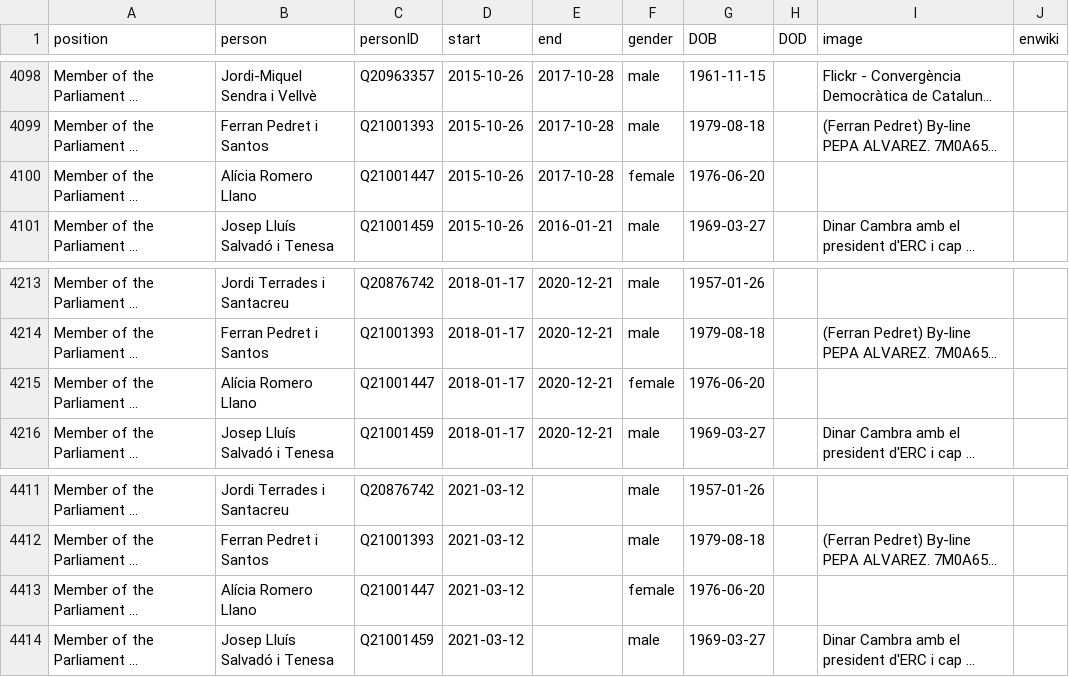
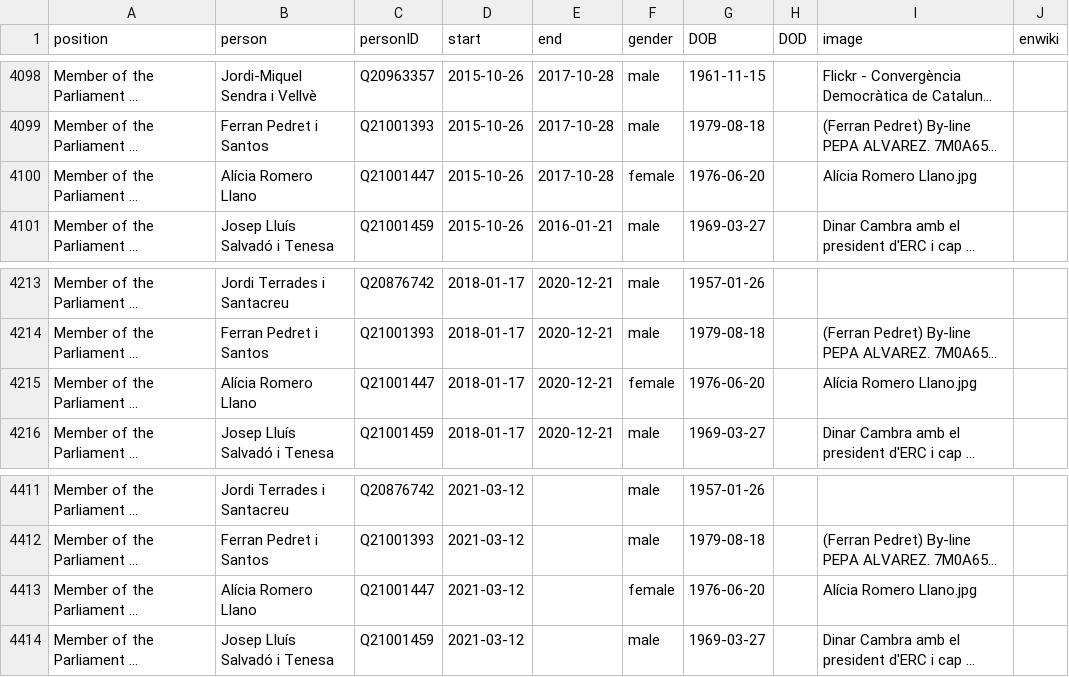
Before and after one commit to every-politician-scrapers/spain-ministers, a CSV file: html/legislators.csv, drawn as a sheet; only a part is shown, gaps mark what is left out; long unchanged cells end in …; the diff covers the shown part only; the diff names each change by its address in the sheet, - before the commit and + after, or states it on an @@ line.

```diff
--- a/html/legislators.csv
+++ b/html/legislators.csv
-I4100 (image): (empty)
+I4100 (image): Alícia Romero Llano.jpg
-I4215 (image): (empty)
+I4215 (image): Alícia Romero Llano.jpg
-I4413 (image): (empty)
+I4413 (image): Alícia Romero Llano.jpg
```
Also changed, not shown: 2 added rows and 3 edited cells elsewhere in this file.
